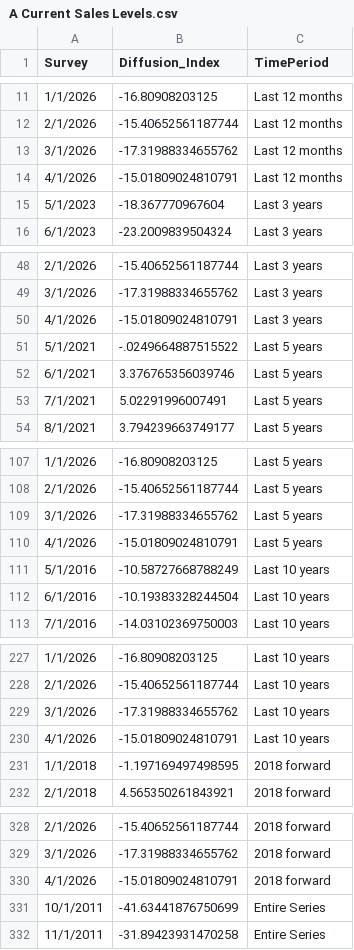
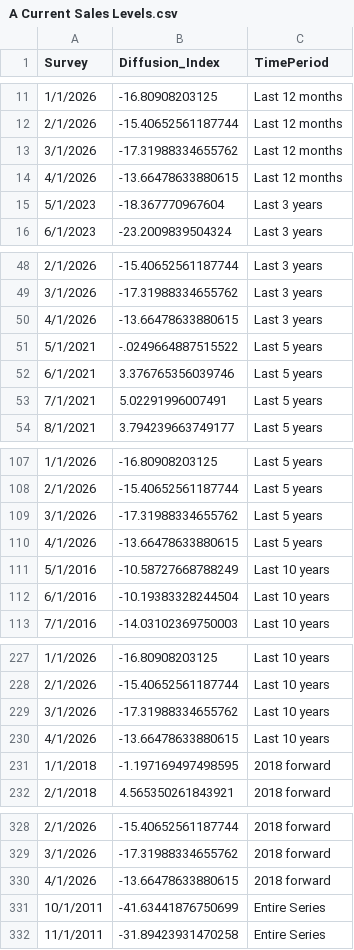
Before and after one commit to tcm07/ATL-ESRC, a CSV file: A Current Sales Levels.csv, drawn as a sheet; only a part is shown, gaps mark what is left out; the diff covers the shown part only.

```diff
--- a/A Current Sales Levels.csv
+++ b/A Current Sales Levels.csv
@@ -13,3 +13,3 @@ Survey,Diffusion_Index,TimePeriod
 3/1/2026,-17.31988334655762,Last 12 months
-4/1/2026,-15.01809024810791,Last 12 months
+4/1/2026,-13.66478633880615,Last 12 months
 5/1/2023,-18.367770967604,Last 3 years
@@ -49,3 +49,3 @@ Survey,Diffusion_Index,TimePeriod
 3/1/2026,-17.31988334655762,Last 3 years
-4/1/2026,-15.01809024810791,Last 3 years
+4/1/2026,-13.66478633880615,Last 3 years
 5/1/2021,-.0249664887515522,Last 5 years
@@ -109,3 +109,3 @@ Survey,Diffusion_Index,TimePeriod
 3/1/2026,-17.31988334655762,Last 5 years
-4/1/2026,-15.01809024810791,Last 5 years
+4/1/2026,-13.66478633880615,Last 5 years
 5/1/2016,-10.58727668788249,Last 10 years
@@ -229,3 +229,3 @@ Survey,Diffusion_Index,TimePeriod
 3/1/2026,-17.31988334655762,Last 10 years
-4/1/2026,-15.01809024810791,Last 10 years
+4/1/2026,-13.66478633880615,Last 10 years
 1/1/2018,-1.197169497498595,2018 forward
@@ -329,3 +329,3 @@ Survey,Diffusion_Index,TimePeriod
 3/1/2026,-17.31988334655762,2018 forward
-4/1/2026,-15.01809024810791,2018 forward
+4/1/2026,-13.66478633880615,2018 forward
 10/1/2011,-41.63441876750699,Entire Series
```
Also changed, not shown: 1 edited cell elsewhere in this file, A Current Profit Margin.csv, 2 other files.
